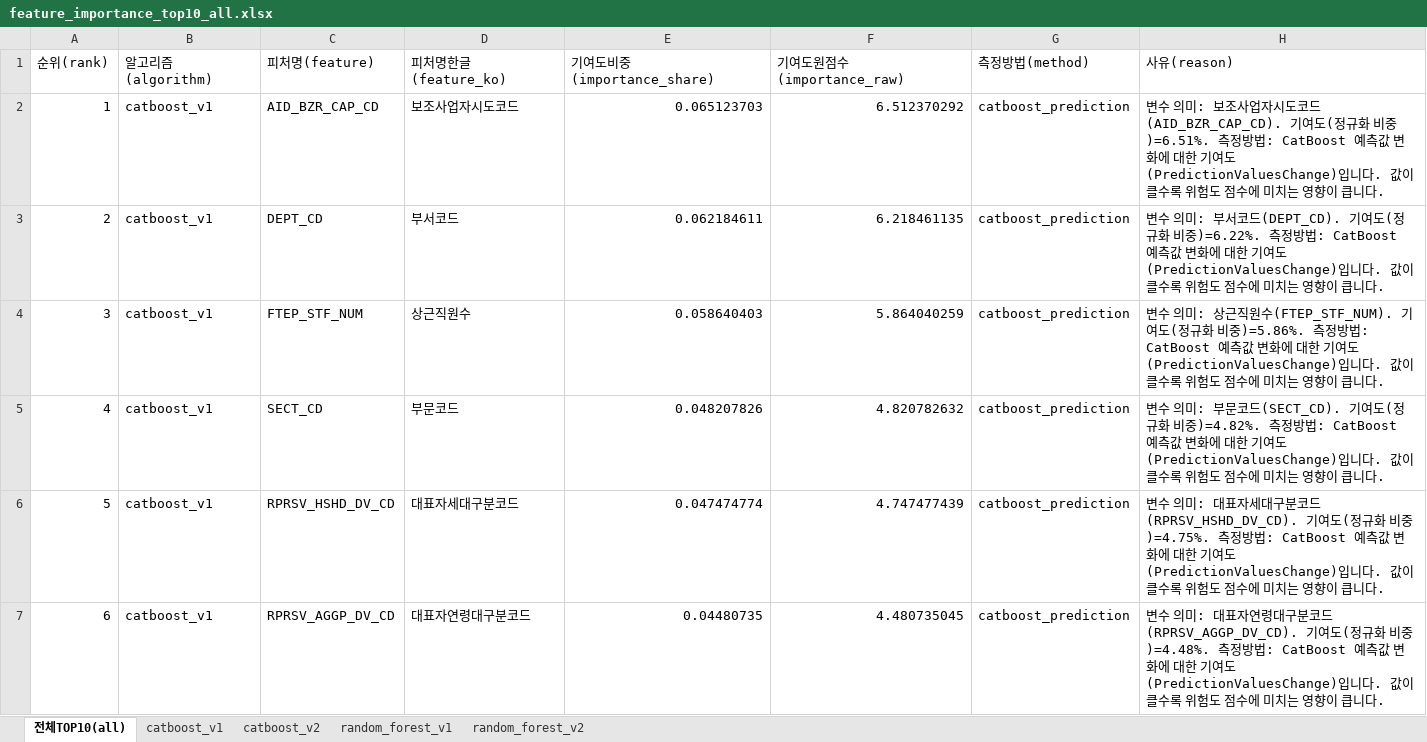
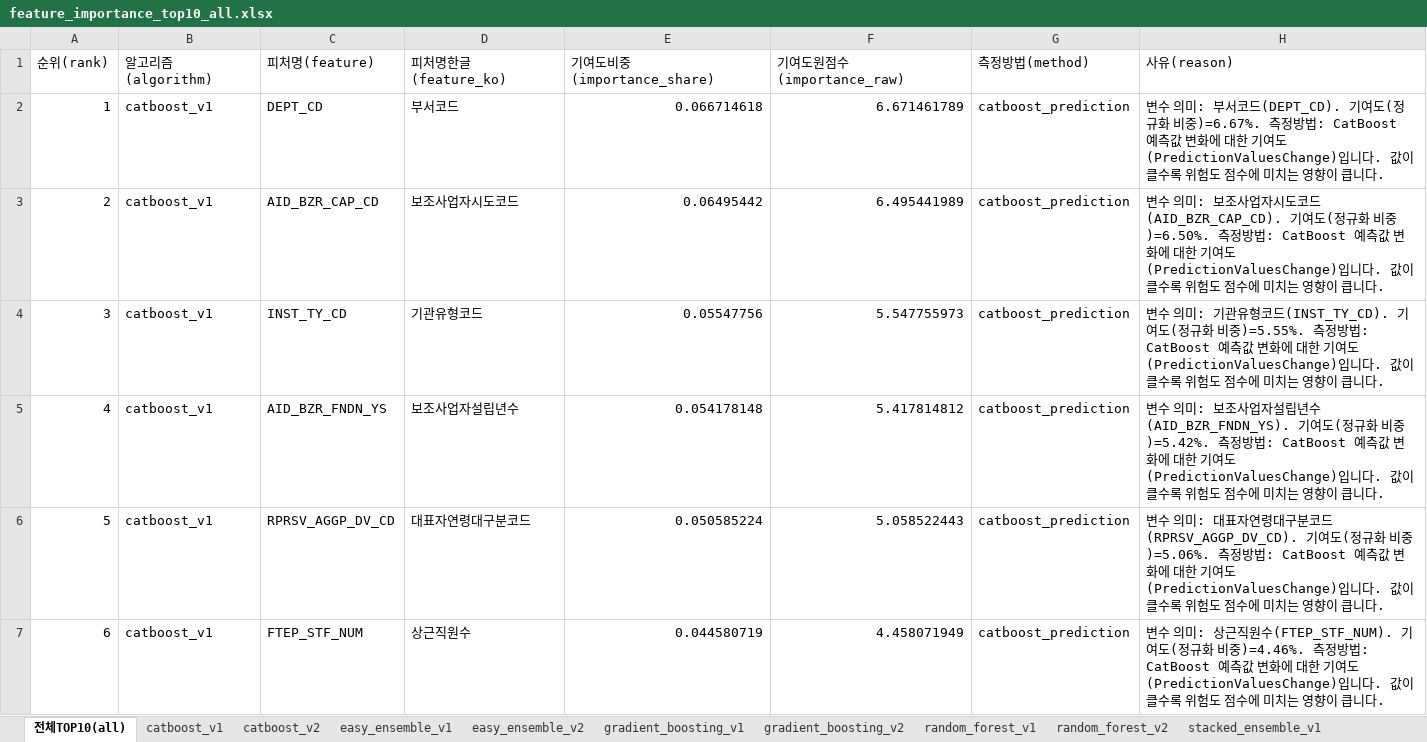
Before and after one commit to lky9464/LocalSubsidies_SupervisedLearning, an Excel workbook: outputs/reports/comparison/feature_importance_top10_all.xlsx, sheet 전체TOP10(all), drawn as a sheet; only a part is shown; values as stored, in another font and other column widths than the file's, no borders; the diff covers the shown part only; the diff names each change by its address in the sheet, - before the commit and + after, or states it on an @@ line.

```diff
--- a/outputs/reports/comparison/feature_importance_top10_all.xlsx (sheet 전체TOP10(all))
+++ b/outputs/reports/comparison/feature_importance_top10_all.xlsx (sheet 전체TOP10(all))
+sheet tab: easy_ensemble_v1
+sheet tab: easy_ensemble_v2
+sheet tab: gradient_boosting_v1
+sheet tab: gradient_boosting_v2
+sheet tab: stacked_ensemble_v1
-C2 (피처명(feature)): AID_BZR_CAP_CD
+C2 (피처명(feature)): DEPT_CD
-D2 (피처명한글(feature_ko)): 보조사업자시도코드
+D2 (피처명한글(feature_ko)): 부서코드
-E2 (기여도비중(importance_share)): 0.065123703
+E2 (기여도비중(importance_share)): 0.066714618
-F2 (기여도원점수(importance_raw)): 6.512370292
+F2 (기여도원점수(importance_raw)): 6.671461789
-H2 (사유(reason)): …의미: 보조사업자시도코드(AID_BZR_CAP_CD). 기여도(정규화 비중)=6.51%. 측정방법…
+H2 (사유(reason)): …의미: 부서코드(DEPT_CD). 기여도(정규화 비중)=6.67%. 측정방법…
-C3 (피처명(feature)): DEPT_CD
+C3 (피처명(feature)): AID_BZR_CAP_CD
-D3 (피처명한글(feature_ko)): 부서코드
+D3 (피처명한글(feature_ko)): 보조사업자시도코드
-E3 (기여도비중(importance_share)): 0.062184611
+E3 (기여도비중(importance_share)): 0.06495442
-F3 (기여도원점수(importance_raw)): 6.218461135
+F3 (기여도원점수(importance_raw)): 6.495441989
-H3 (사유(reason)): …의미: 부서코드(DEPT_CD). 기여도(정규화 비중)=6.22%. 측정방법…
+H3 (사유(reason)): …의미: 보조사업자시도코드(AID_BZR_CAP_CD). 기여도(정규화 비중)=6.50%. 측정방법…
-C4 (피처명(feature)): FTEP_STF_NUM
+C4 (피처명(feature)): INST_TY_CD
-D4 (피처명한글(feature_ko)): 상근직원수
+D4 (피처명한글(feature_ko)): 기관유형코드
-E4 (기여도비중(importance_share)): 0.058640403
+E4 (기여도비중(importance_share)): 0.05547756
-F4 (기여도원점수(importance_raw)): 5.864040259
+F4 (기여도원점수(importance_raw)): 5.547755973
-H4 (사유(reason)): …의미: 상근직원수(FTEP_STF_NUM). 기여도(정규화 비중)=5.86%. 측정방법…
+H4 (사유(reason)): …의미: 기관유형코드(INST_TY_CD). 기여도(정규화 비중)=5.55%. 측정방법…
-C5 (피처명(feature)): SECT_CD
+C5 (피처명(feature)): AID_BZR_FNDN_YS
-D5 (피처명한글(feature_ko)): 부문코드
+D5 (피처명한글(feature_ko)): 보조사업자설립년수
-E5 (기여도비중(importance_share)): 0.048207826
+E5 (기여도비중(importance_share)): 0.054178148
-F5 (기여도원점수(importance_raw)): 4.820782632
+F5 (기여도원점수(importance_raw)): 5.417814812
-H5 (사유(reason)): …의미: 부문코드(SECT_CD). 기여도(정규화 비중)=4.82%. 측정방법…
+H5 (사유(reason)): …의미: 보조사업자설립년수(AID_BZR_FNDN_YS). 기여도(정규화 비중)=5.42%. 측정방법…
-C6 (피처명(feature)): RPRSV_HSHD_DV_CD
+C6 (피처명(feature)): RPRSV_AGGP_DV_CD
-D6 (피처명한글(feature_ko)): 대표자세대구분코드
+D6 (피처명한글(feature_ko)): 대표자연령대구분코드
-E6 (기여도비중(importance_share)): 0.047474774
+E6 (기여도비중(importance_share)): 0.050585224
-F6 (기여도원점수(importance_raw)): 4.747477439
+F6 (기여도원점수(importance_raw)): 5.058522443
-H6 (사유(reason)): …: 대표자세대구분코드(RPRSV_HSHD_DV_CD). 기여도(정규화 비중)=4.75%. 측정방법…
+H6 (사유(reason)): …: 대표자연령대구분코드(RPRSV_AGGP_DV_CD). 기여도(정규화 비중)=5.06%. 측정방법…
-C7 (피처명(feature)): RPRSV_AGGP_DV_CD
+C7 (피처명(feature)): FTEP_STF_NUM
-D7 (피처명한글(feature_ko)): 대표자연령대구분코드
+D7 (피처명한글(feature_ko)): 상근직원수
-E7 (기여도비중(importance_share)): 0.04480735
+E7 (기여도비중(importance_share)): 0.044580719
-F7 (기여도원점수(importance_raw)): 4.480735045
+F7 (기여도원점수(importance_raw)): 4.458071949
-H7 (사유(reason)): …의미: 대표자연령대구분코드(RPRSV_AGGP_DV_CD). 기여도(정규화 비중)=4.48%. 측정방법…
+H7 (사유(reason)): …의미: 상근직원수(FTEP_STF_NUM). 기여도(정규화 비중)=4.46%. 측정방법…
```
Also changed, not shown: 60 added rows and 140 edited cells elsewhere in this sheet, sheet catboost_v1, sheet catboost_v2, sheet random_forest_v2, sheet random_forest_v1, other sheet tabs, outputs/reports/comparison/leakage_audit.xlsx, outputs/reports/comparison/model_evaluation_comparison.xlsx, 51 other files.
